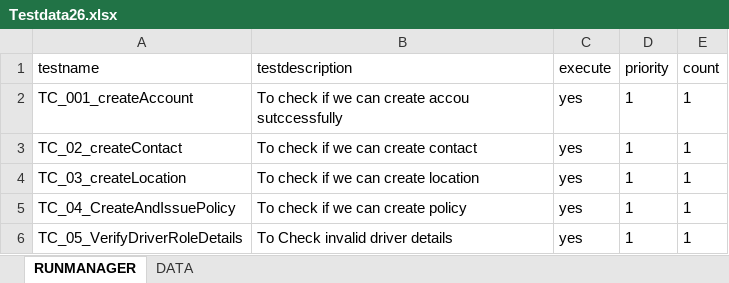
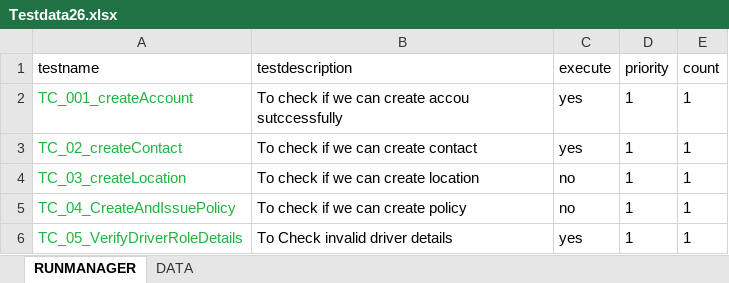
Before and after one commit to ShashidharSs/myEducationBoard, an Excel workbook: src/assets/js/Testdata26.xlsx, sheet RUNMANAGER, drawn as a sheet; values as stored, in another font and other column widths than the file's, no borders; the diff names each change by its address in the sheet, - before the commit and + after, or states it on an @@ line.

```diff
--- a/src/assets/js/Testdata26.xlsx (sheet RUNMANAGER)
+++ b/src/assets/js/Testdata26.xlsx (sheet RUNMANAGER)
-A2:A6 text colour: black
+A2:A6 text colour: #1EB540
-C4:C5 (execute): yes
+C4:C5 (execute): no
```
Also changed, not shown: sheet DATA.
